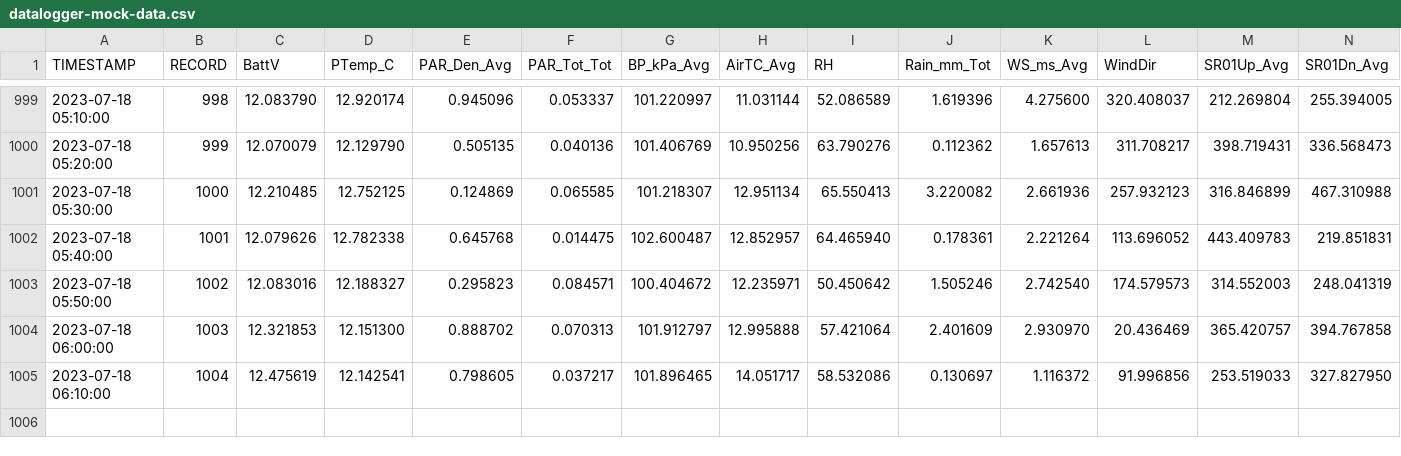
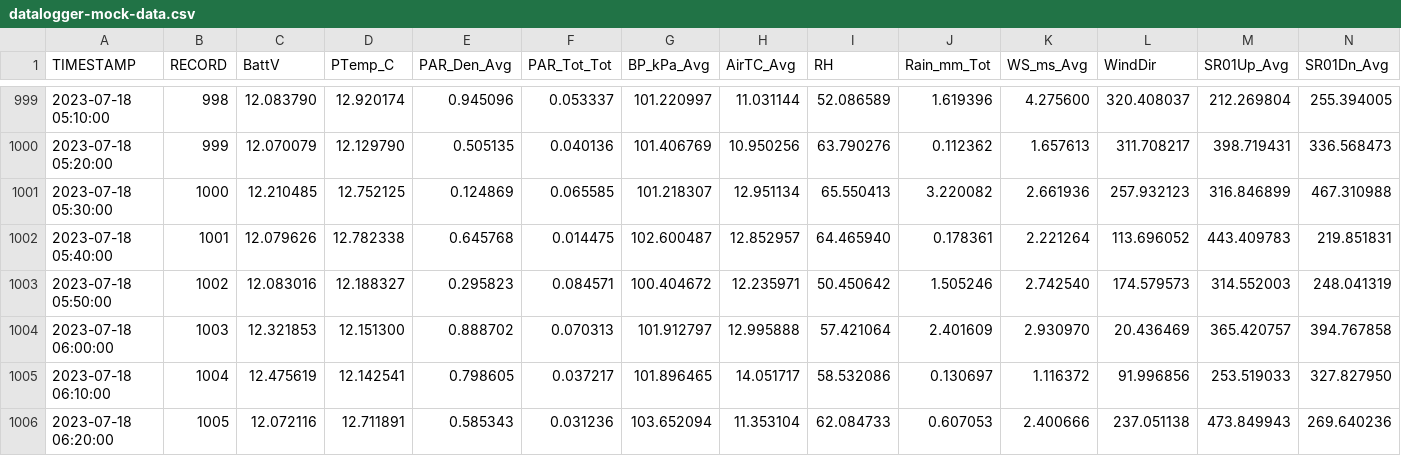
Before and after one commit to vahid-dan/miscellaneous, a CSV file: datalogger-mock-data.csv, drawn as a sheet; only a part is shown, gaps mark what is left out; rows hold the shown columns only; the diff names each change by its address in the sheet, - before the commit and + after, or states it on an @@ line.

Commit message:
07/18/23 06:20:03 EST -0500: Git Backup

```diff
--- a/datalogger-mock-data.csv
+++ b/datalogger-mock-data.csv
+row 1006: 2023-07-18 06:20:00 | 1005 | 12.072116 | 12.711891 | 0.585343 | 0.031236 | 103.652094 | 11.353104 | 62.084733 | 0.607053 | 2.400666 | 237.051138 | 473.849943 | 269.640236
```
